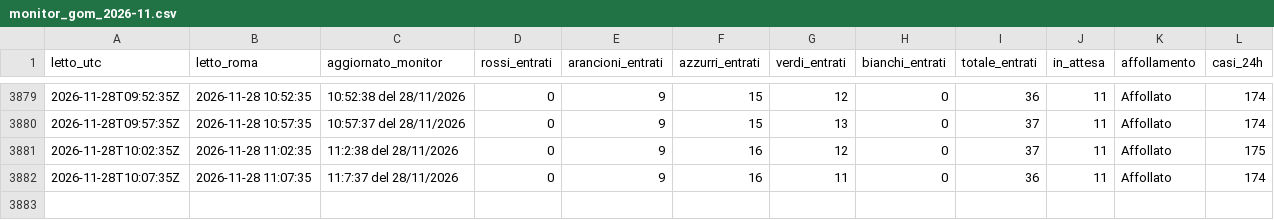
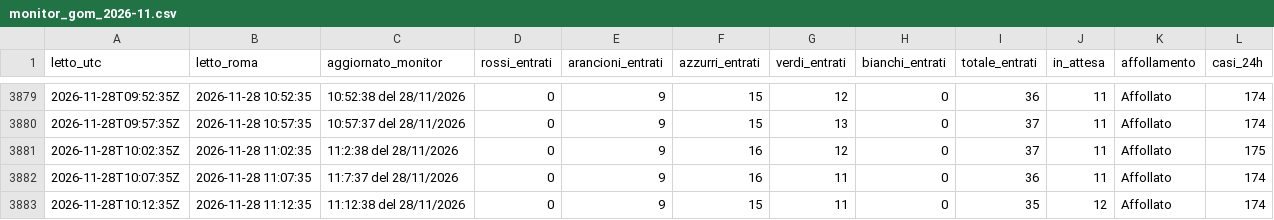
Before and after one commit to denisediprima69/insala-monitor, a CSV file: data/monitor_gom_2026-11.csv, drawn as a sheet; only a part is shown, gaps mark what is left out.

Commit message:
Monitor 2026-11-28 11:12

```diff
--- a/data/monitor_gom_2026-11.csv
+++ b/data/monitor_gom_2026-11.csv
@@ -3882 +3882,2 @@ letto_utc,letto_roma,aggiornato_monitor,rossi_entrati,arancioni_entrati,azzurri_
 2026-11-28T10:07:35Z,2026-11-28 11:07:35,11:7:37 del 28/11/2026,0,9,16,11,0,36,11,Affollato,174
+2026-11-28T10:12:35Z,2026-11-28 11:12:35,11:12:38 del 28/11/2026,0,9,15,11,0,35,12,Affollato,174
```
Also changed, not shown: 1 other file.
